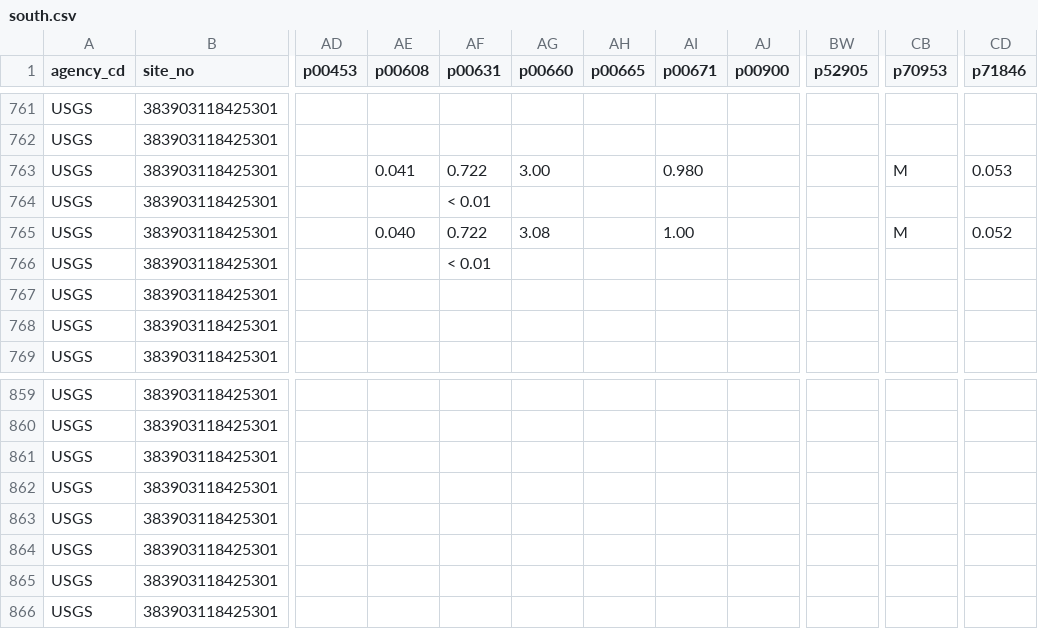
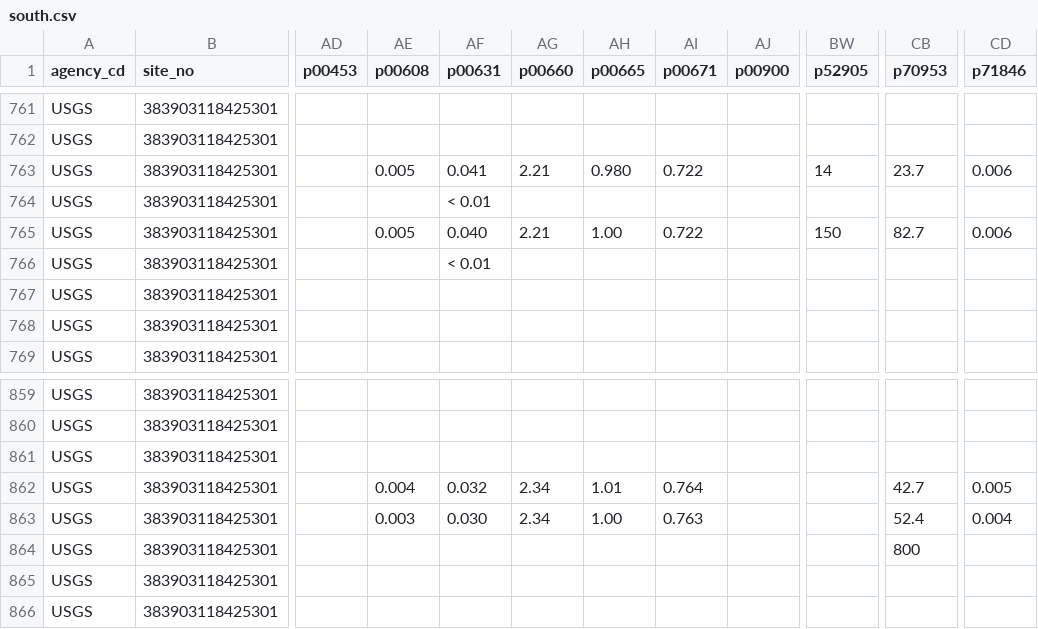
Before and after one commit to kyleoconnor-dev/volume-weighted-tds-app, a CSV file: comp_files/south.csv, drawn as a sheet; only a part is shown, gaps mark what is left out; the diff covers the shown part only; the diff names each change by its address in the sheet, - before the commit and + after, or states it on an @@ line.

```diff
--- a/comp_files/south.csv
+++ b/comp_files/south.csv
-AE763 (p00608): 0.041
+AE763 (p00608): 0.005
-AF763 (p00631): 0.722
+AF763 (p00631): 0.041
-AG763 (p00660): 3.00
+AG763 (p00660): 2.21
-AH763 (p00665): (empty)
+AH763 (p00665): 0.980
-AI763 (p00671): 0.980
+AI763 (p00671): 0.722
-BW763 (p52905): (empty)
+BW763 (p52905): 14
-CB763 (p70953): M
+CB763 (p70953): 23.7
-CD763 (p71846): 0.053
+CD763 (p71846): 0.006
-AE765 (p00608): 0.040
+AE765 (p00608): 0.005
-AF765 (p00631): 0.722
+AF765 (p00631): 0.040
-AG765 (p00660): 3.08
+AG765 (p00660): 2.21
-AH765 (p00665): (empty)
+AH765 (p00665): 1.00
-AI765 (p00671): 1.00
+AI765 (p00671): 0.722
-BW765 (p52905): (empty)
+BW765 (p52905): 150
-CB765 (p70953): M
+CB765 (p70953): 82.7
-CD765 (p71846): 0.052
+CD765 (p71846): 0.006
-AE862 (p00608): (empty)
+AE862 (p00608): 0.004
-AF862 (p00631): (empty)
+AF862 (p00631): 0.032
-AG862:AG863 (p00660): (empty)
+AG862:AG863 (p00660): 2.34
-AH862 (p00665): (empty)
+AH862 (p00665): 1.01
-AI862 (p00671): (empty)
+AI862 (p00671): 0.764
-CB862 (p70953): (empty)
+CB862 (p70953): 42.7
-CD862 (p71846): (empty)
+CD862 (p71846): 0.005
-AE863 (p00608): (empty)
+AE863 (p00608): 0.003
-AF863 (p00631): (empty)
+AF863 (p00631): 0.030
-AH863 (p00665): (empty)
+AH863 (p00665): 1.00
-AI863 (p00671): (empty)
+AI863 (p00671): 0.763
-CB863 (p70953): (empty)
+CB863 (p70953): 52.4
-CD863 (p71846): (empty)
+CD863 (p71846): 0.004
-CB864 (p70953): (empty)
+CB864 (p70953): 800
```
Also changed, not shown: 47 edited cells elsewhere in this file, comp_files/north.csv, 4 other files.
